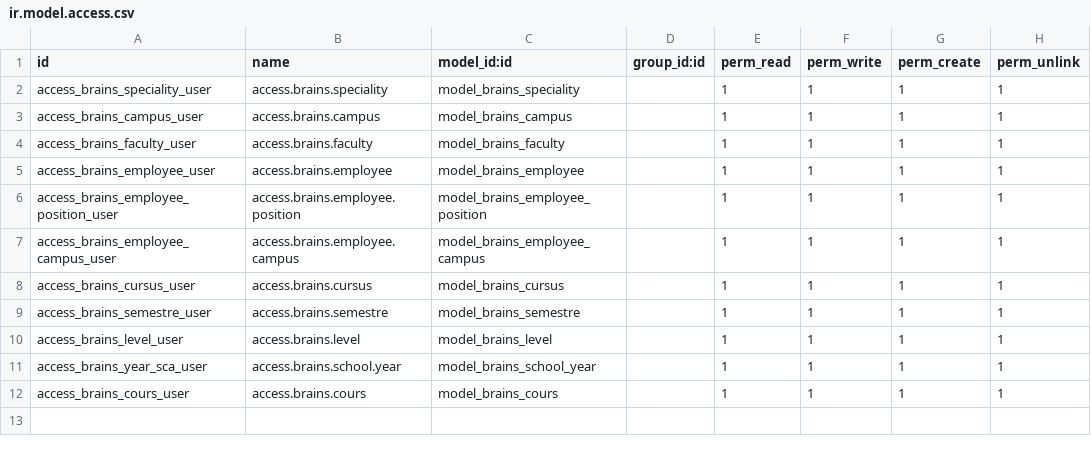
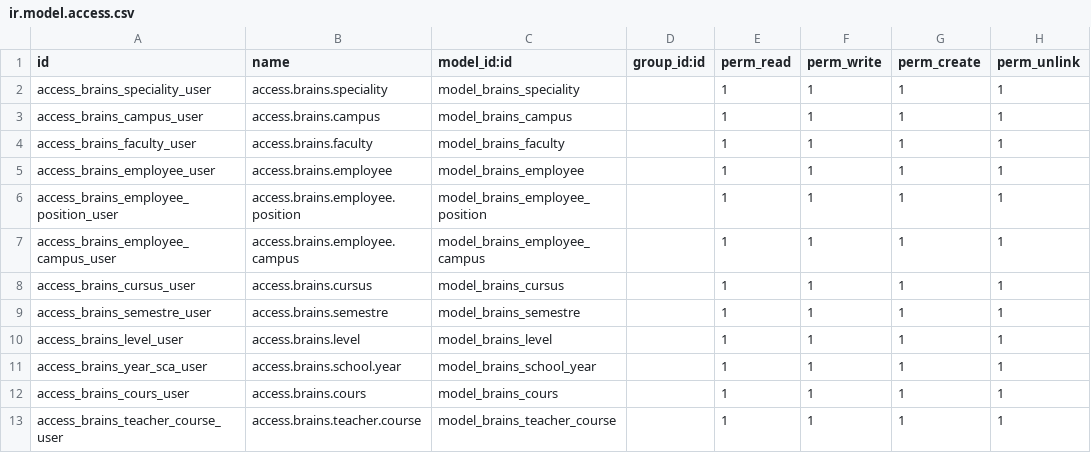
Before and after one commit to chris237/thebrains, a CSV file: school/security/ir.model.access.csv, drawn as a sheet; the diff names each change by its address in the sheet, - before the commit and + after, or states it on an @@ line.

Commit message:
Link courses to faculties and manage teacher assignments

```diff
--- a/school/security/ir.model.access.csv
+++ b/school/security/ir.model.access.csv
+row 13: access_brains_teacher_course_user | access.brains.teacher.course | model_brains_teacher_course |  | 1 | 1 | 1 | 1
```
Also changed, not shown: 6 other files.
